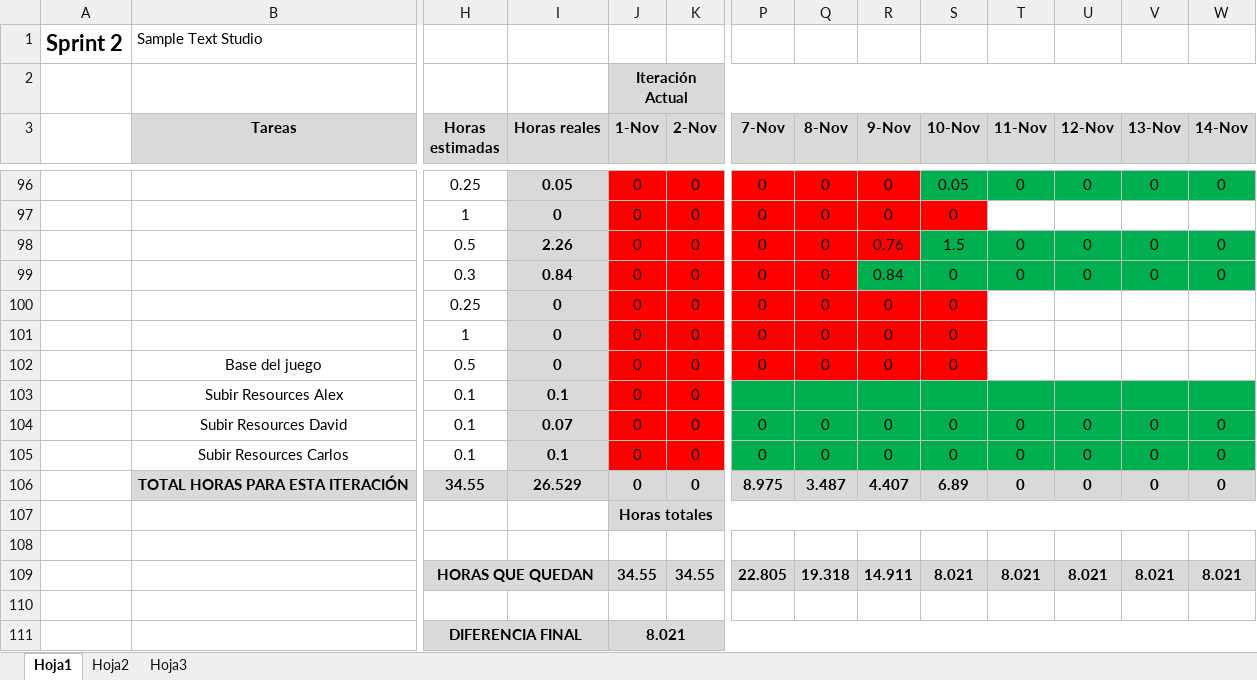
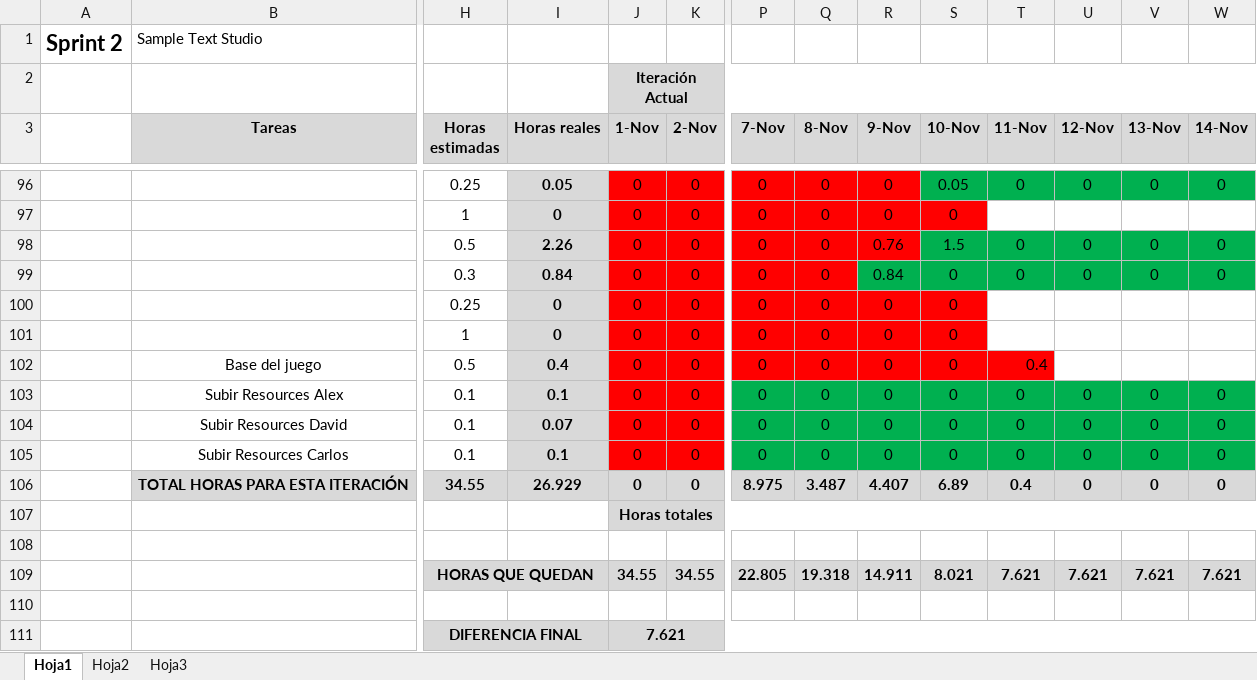
Before and after one commit to devildrake/MAP_LegendOfRadev, an Excel workbook: tabla scrum backlog + burndown chart - Sprint 2 SampleTextStudio.xlsx, sheet Hoja1, drawn as a sheet; only a part is shown, gaps mark what is left out; values as stored, in another font and other column widths than the file's, no borders; charts and pictures not drawn; the diff names each change by its address in the sheet, - before the commit and + after, or states it on an @@ line.

Commit message:
Actualizado excel

```diff
--- a/tabla scrum backlog + burndown chart - Sprint 2 SampleTextStudio.xlsx (sheet Hoja1)
+++ b/tabla scrum backlog + burndown chart - Sprint 2 SampleTextStudio.xlsx (sheet Hoja1)
-I102 (Horas reales): 0
+I102 (Horas reales): 0.4
-T102 (11-Nov): (empty)
+T102 (11-Nov): 0.4
-T102 fill: none
+T102 fill: #FF0000
-P103 (7-Nov): (empty)
+P103 (7-Nov): 0
-Q103 (8-Nov): (empty)
+Q103 (8-Nov): 0
-R103 (9-Nov): (empty)
+R103 (9-Nov): 0
-S103 (10-Nov): (empty)
+S103 (10-Nov): 0
-T103 (11-Nov): (empty)
+T103 (11-Nov): 0
-U103 (12-Nov): (empty)
+U103 (12-Nov): 0
-V103 (13-Nov): (empty)
+V103 (13-Nov): 0
-W103 (14-Nov): (empty)
+W103 (14-Nov): 0
-I106 (Horas reales): 26.529
+I106 (Horas reales): 26.929
-T106 (11-Nov): 0
+T106 (11-Nov): 0.4
-T109 (11-Nov): 8.021
+T109 (11-Nov): 7.621
-U109 (12-Nov): 8.021
+U109 (12-Nov): 7.621
-V109 (13-Nov): 8.021
+V109 (13-Nov): 7.621
-W109 (14-Nov): 8.021
+W109 (14-Nov): 7.621
-J111 (1-Nov): 8.021
+J111 (1-Nov): 7.621
```
Also changed, not shown: charts or pictures.
